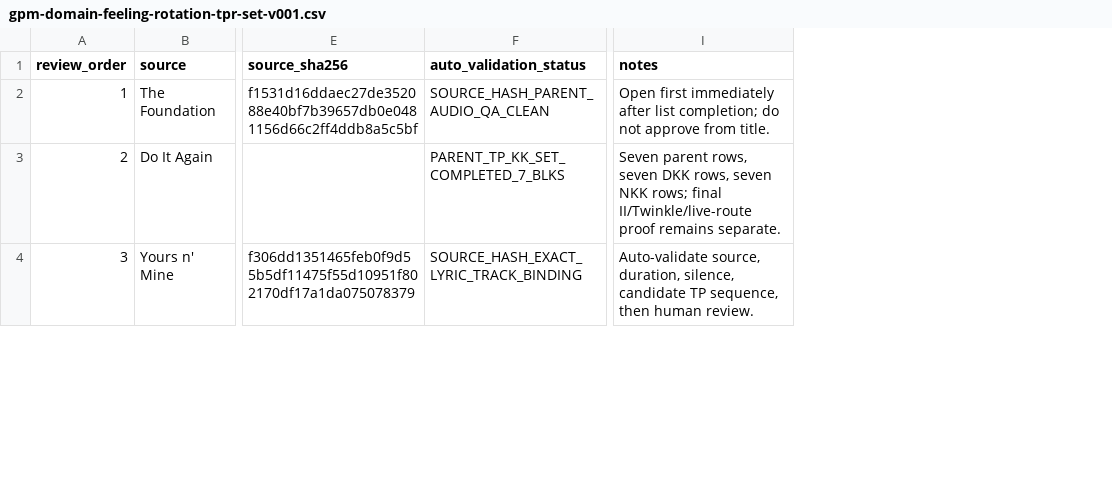
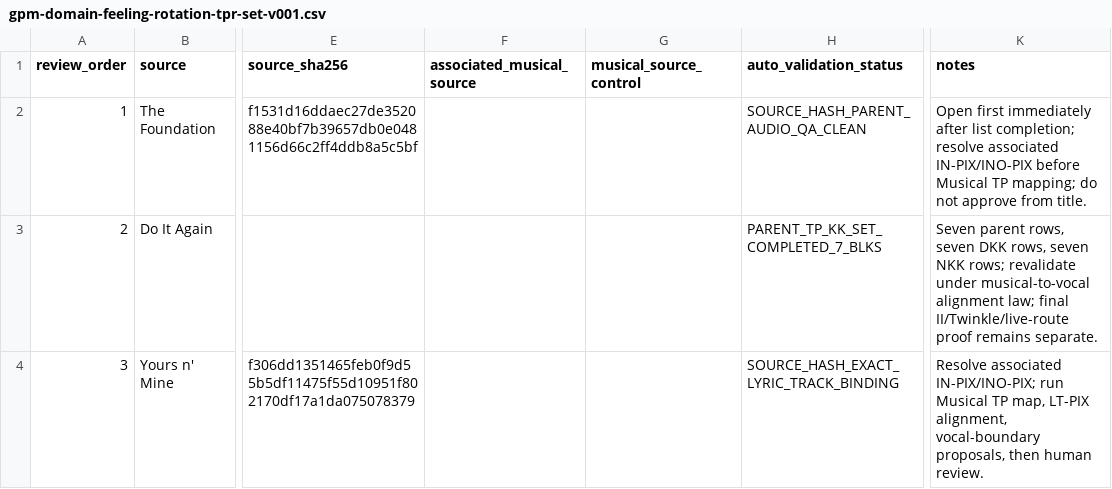
Before and after one commit to mmmm013/k-kut, a CSV file: data/site-governance/gpm-domain-feeling-rotation-tpr-set-v001.csv, drawn as a sheet; only a part is shown, gaps mark what is left out; addresses are those after the commit; the diff covers the shown part only; the diff names each change by its address in the sheet, - before the commit and + after, or states it on an @@ line.

```diff
--- a/data/site-governance/gpm-domain-feeling-rotation-tpr-set-v001.csv
+++ b/data/site-governance/gpm-domain-feeling-rotation-tpr-set-v001.csv
+column F (associated_musical_source), empty
+column G (musical_source_control), empty
-K2 (notes): …list completion; do not…
+K2 (notes): …list completion; resolve associated IN-PIX/INO-PIX before Musical TP mapping; do not…
-K3 (notes): …NKK rows; final II/Twinkle/live-route…
+K3 (notes): …NKK rows; revalidate under musical-to-vocal alignment law; final II/Twinkle/live-route…
-K4 (notes): Auto-validate source, duration, silence, candidate TP sequence, then human…
+K4 (notes): Resolve associated IN-PIX/INO-PIX; run Musical TP map, LT-PIX alignment, vocal-boundary proposals, then human…
```
Also changed, not shown: 7 edited cells elsewhere in this file.
